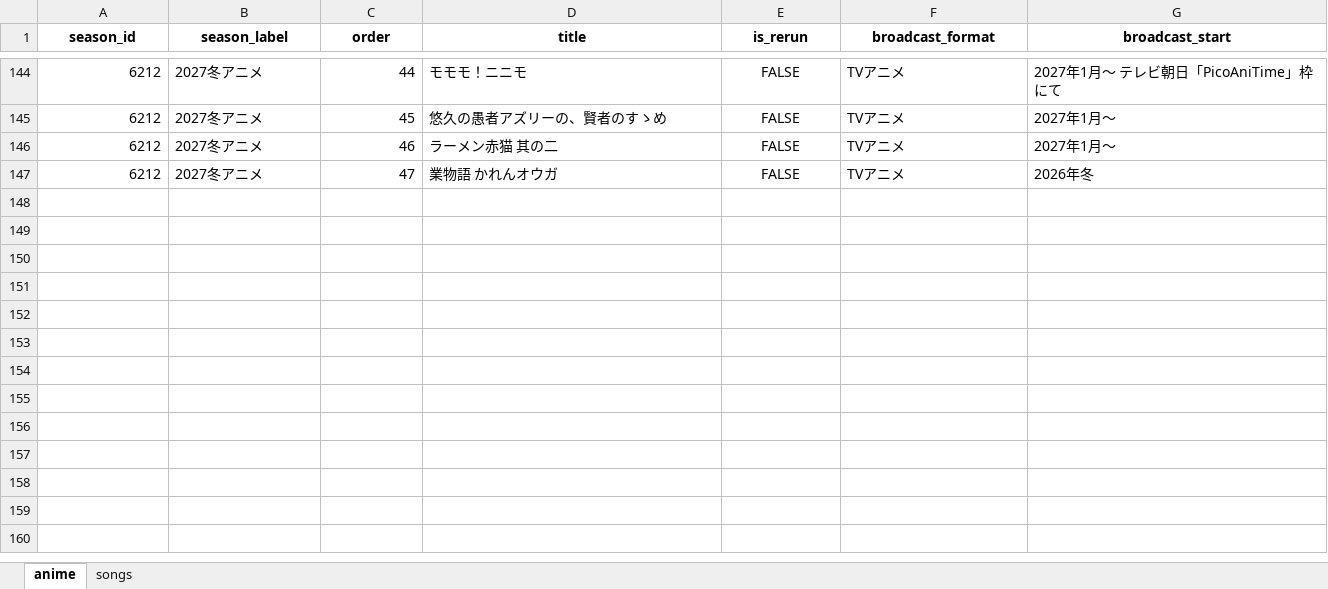
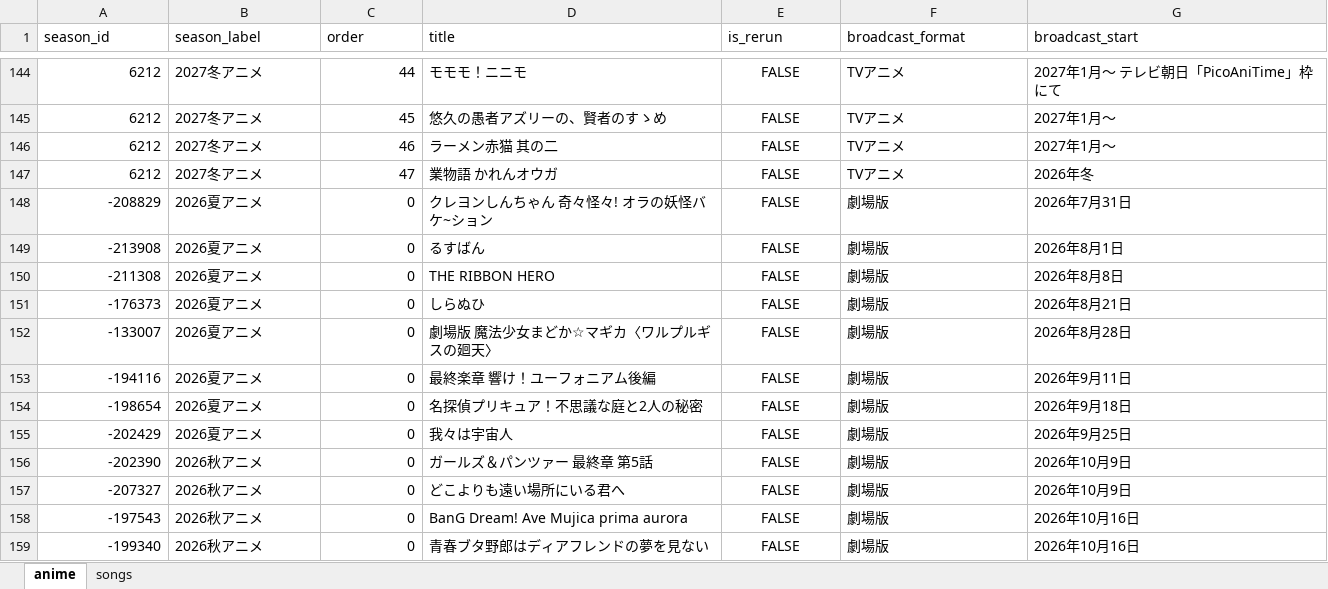
Before and after one commit to Anisong-Ranking/anime-list-updater, an Excel workbook: data/anime_list.xlsx, sheet anime, drawn as a sheet; only a part is shown, gaps mark what is left out; values as stored, in another font and other column widths than the file's, no borders; rows hold the shown columns only; the diff covers the shown part only; the diff names each change by its address in the sheet, - before the commit and + after, or states it on an @@ line.

Commit message:
auto: anime list update 2026-09-23

```diff
--- a/data/anime_list.xlsx (sheet anime)
+++ b/data/anime_list.xlsx (sheet anime)
@@ A1:G1 bold: on → off, alignment: center → left @@
+row 148: -208829 | 2026夏アニメ | 0 | クレヨンしんちゃん 奇々怪々! オラの妖怪バケ~ション | FALSE | 劇場版 | 2026年7月31日
+row 149: -213908 | 2026夏アニメ | 0 | るすばん | FALSE | 劇場版 | 2026年8月1日
+row 150: -211308 | 2026夏アニメ | 0 | THE RIBBON HERO | FALSE | 劇場版 | 2026年8月8日
+row 151: -176373 | 2026夏アニメ | 0 | しらぬひ | FALSE | 劇場版 | 2026年8月21日
+row 152: -133007 | 2026夏アニメ | 0 | 劇場版 魔法少女まどか☆マギカ〈ワルプルギスの廻天〉 | FALSE | 劇場版 | 2026年8月28日
+row 153: -194116 | 2026夏アニメ | 0 | 最終楽章 響け！ユーフォニアム後編 | FALSE | 劇場版 | 2026年9月11日
+row 154: -198654 | 2026夏アニメ | 0 | 名探偵プリキュア！不思議な庭と2人の秘密 | FALSE | 劇場版 | 2026年9月18日
+row 155: -202429 | 2026夏アニメ | 0 | 我々は宇宙人 | FALSE | 劇場版 | 2026年9月25日
+row 156: -202390 | 2026秋アニメ | 0 | ガールズ＆パンツァー 最終章 第5話 | FALSE | 劇場版 | 2026年10月9日
+row 157: -207327 | 2026秋アニメ | 0 | どこよりも遠い場所にいる君へ | FALSE | 劇場版 | 2026年10月9日
+row 158: -197543 | 2026秋アニメ | 0 | BanG Dream! Ave Mujica prima aurora | FALSE | 劇場版 | 2026年10月16日
+row 159: -199340 | 2026秋アニメ | 0 | 青春ブタ野郎はディアフレンドの夢を見ない | FALSE | 劇場版 | 2026年10月16日
```
Also changed, not shown: 12 added rows and cell formats elsewhere in this sheet, sheet songs, 2 other files.
